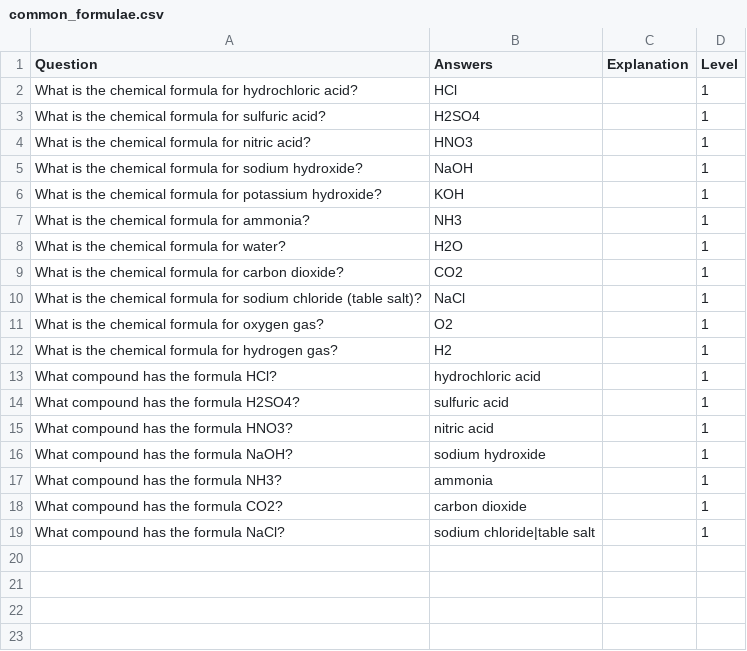
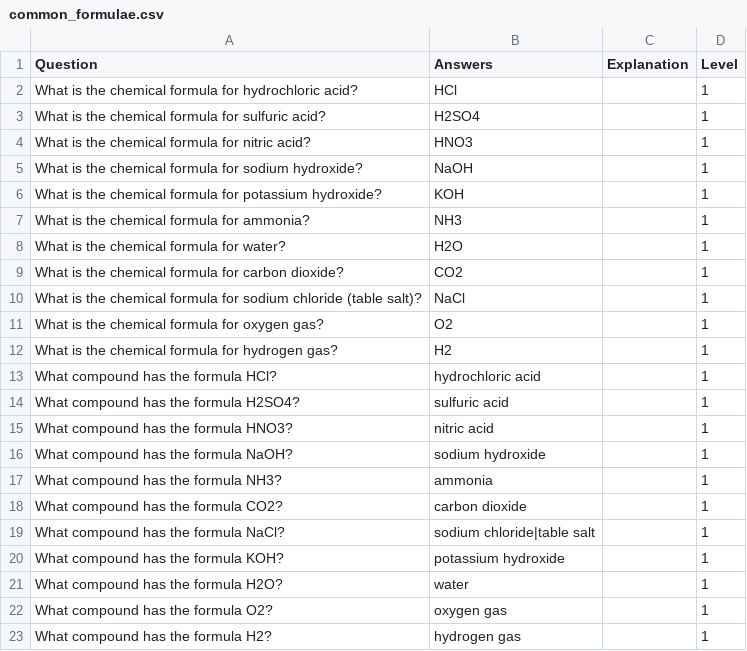
Before and after one commit to hamishhuggard/time_for_a_quiz, a CSV file: decks/chemistry/common_formulae/common_formulae.csv, drawn as a sheet; the diff names each change by its address in the sheet, - before the commit and + after, or states it on an @@ line.

```diff
--- a/decks/chemistry/common_formulae/common_formulae.csv
+++ b/decks/chemistry/common_formulae/common_formulae.csv
+row 20: What compound has the formula KOH? | potassium hydroxide |  | 1
+row 21: What compound has the formula H2O? | water |  | 1
+row 22: What compound has the formula O2? | oxygen gas |  | 1
+row 23: What compound has the formula H2? | hydrogen gas |  | 1
```
